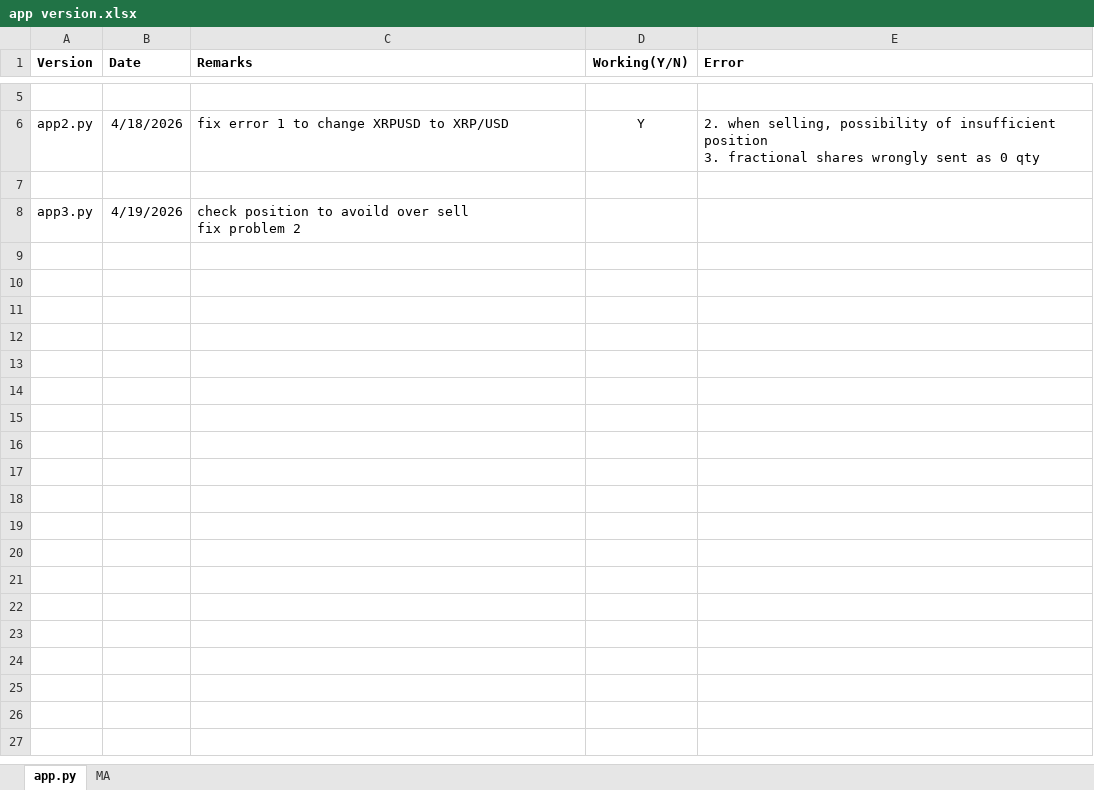
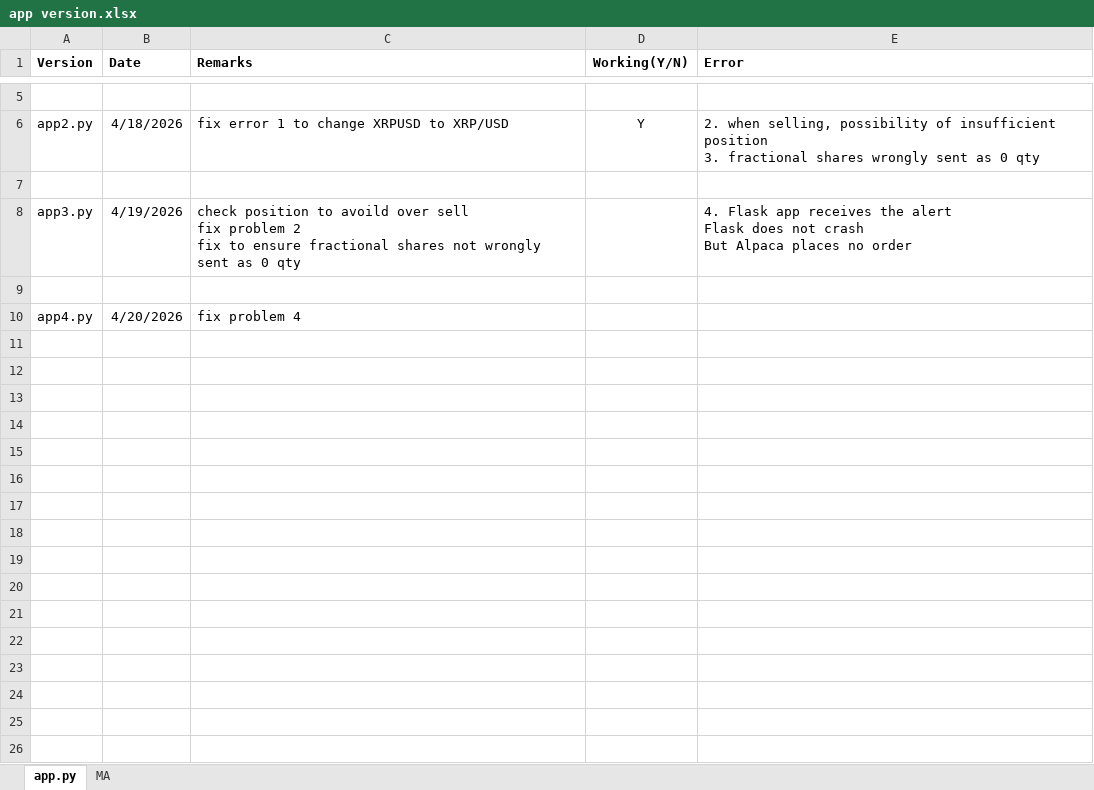
Before and after one commit to d69069802/trading-bot, an Excel workbook: app version.xlsx, sheet app.py, drawn as a sheet; only a part is shown, gaps mark what is left out; values as stored, in another font and other column widths than the file's, no borders; ↵ is a line break in a cell; the diff covers the shown part only; the diff names each change by its address in the sheet, - before the commit and + after, or states it on an @@ line.

Commit message:
Fix alpaca not placing order

```diff
--- a/app version.xlsx (sheet app.py)
+++ b/app version.xlsx (sheet app.py)
-C8 (Remarks): …problem 2
+C8 (Remarks): …problem 2 ↵ fix to ensure fractional shares not wrongly sent as 0 qty
-E8 (Error): (empty)
+E8 (Error): 4. Flask app receives the alert ↵ Flask does not crash ↵ But Alpaca places no order
+row 9: (empty)
+row 10: app4.py | 4/20/2026 | fix problem 4
+row 11: (empty)
+row 12: (empty)
+row 13: (empty)
+row 14: (empty)
+row 15: (empty)
+row 16: (empty)
+row 17: (empty)
+row 18: (empty)
+row 19: (empty)
+row 20: (empty)
+row 21: (empty)
+row 22: (empty)
+row 23: (empty)
+row 24: (empty)
+row 25: (empty)
+row 26: (empty)
```
Also changed, not shown: 10 added rows elsewhere in this sheet, 3 other files.
